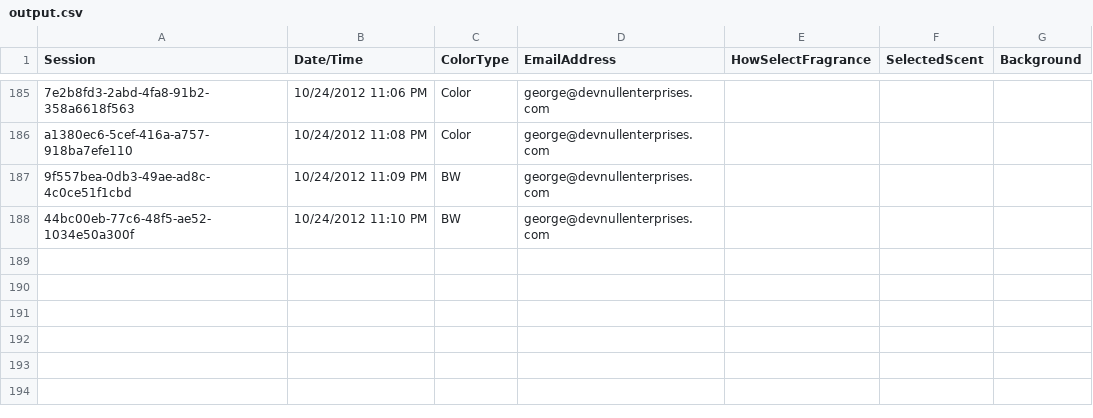
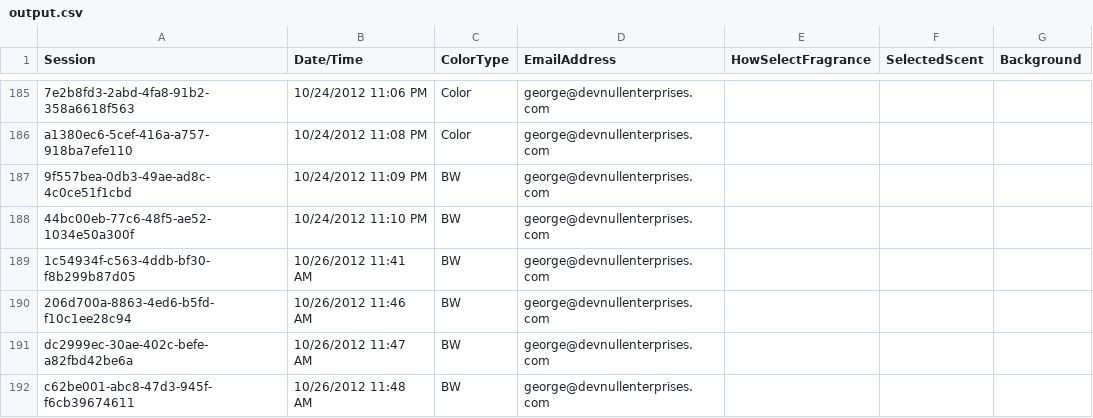
Before and after one commit to sourcesync/MME_Entertainment, a CSV file: Hercules/Hercules/Hercules/Hercules/bin/Debug/Skins/DoingourthingBoston/output.csv, drawn as a sheet; only a part is shown, gaps mark what is left out; the diff names each change by its address in the sheet, - before the commit and + after, or states it on an @@ line.

```diff
--- a/Hercules/Hercules/Hercules/Hercules/bin/Debug/Skins/DoingourthingBoston/output.csv
+++ b/Hercules/Hercules/Hercules/Hercules/bin/Debug/Skins/DoingourthingBoston/output.csv
+row 189: 1c54934f-c563-4ddb-bf30-f8b299b87d05 | 10/26/2012 11:41 AM | BW | george@devnullenterprises.com
+row 190: 206d700a-8863-4ed6-b5fd-f10c1ee28c94 | 10/26/2012 11:46 AM | BW | george@devnullenterprises.com
+row 191: dc2999ec-30ae-402c-befe-a82fbd42be6a | 10/26/2012 11:47 AM | BW | george@devnullenterprises.com
+row 192: c62be001-abc8-47d3-945f-f6cb39674611 | 10/26/2012 11:48 AM | BW | george@devnullenterprises.com
```
Also changed, not shown: 5 other files.
